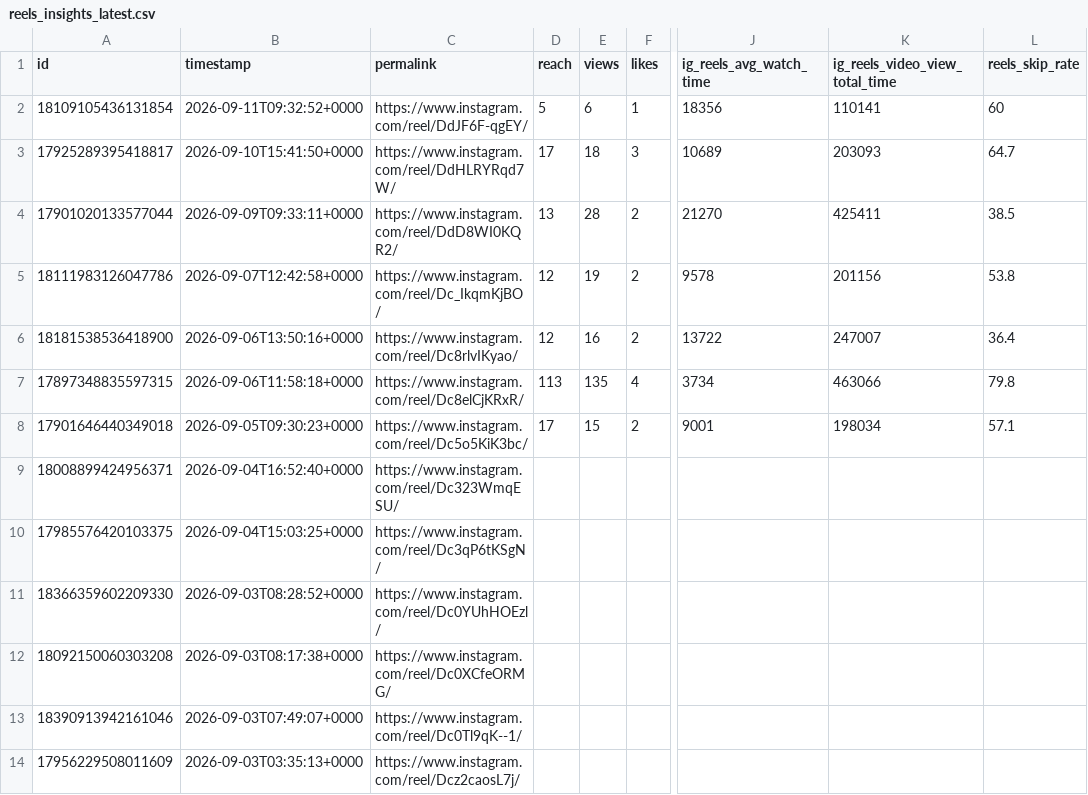
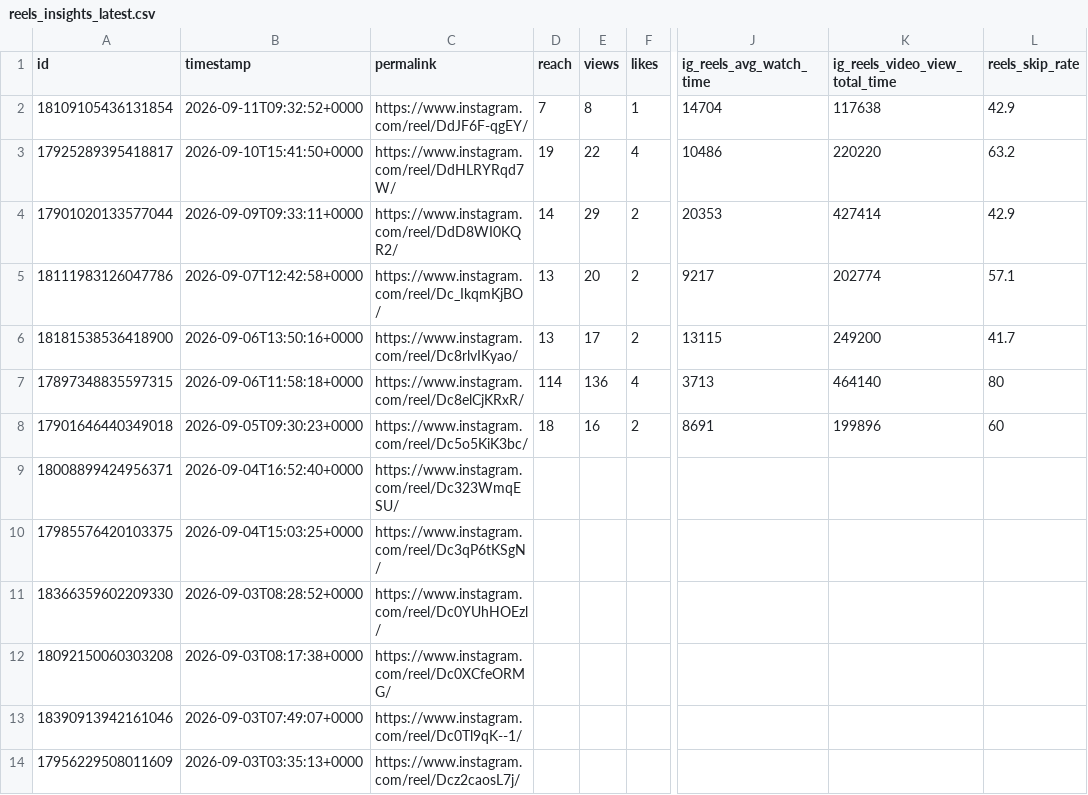
Before and after one commit to Igoranik/yorkie-insights-automation, a CSV file: data/reels_insights_latest.csv, drawn as a sheet; only a part is shown, gaps mark what is left out; the diff names each change by its address in the sheet, - before the commit and + after, or states it on an @@ line.

```diff
--- a/data/reels_insights_latest.csv
+++ b/data/reels_insights_latest.csv
-D2 (reach): 5
+D2 (reach): 7
-E2 (views): 6
+E2 (views): 8
-J2 (ig_reels_avg_watch_time): 18356
+J2 (ig_reels_avg_watch_time): 14704
-K2 (ig_reels_video_view_total_time): 110141
+K2 (ig_reels_video_view_total_time): 117638
-L2 (reels_skip_rate): 60
+L2 (reels_skip_rate): 42.9
-D3 (reach): 17
+D3 (reach): 19
-E3 (views): 18
+E3 (views): 22
-F3 (likes): 3
+F3 (likes): 4
-J3 (ig_reels_avg_watch_time): 10689
+J3 (ig_reels_avg_watch_time): 10486
-K3 (ig_reels_video_view_total_time): 203093
+K3 (ig_reels_video_view_total_time): 220220
-L3 (reels_skip_rate): 64.7
+L3 (reels_skip_rate): 63.2
-D4 (reach): 13
+D4 (reach): 14
-E4 (views): 28
+E4 (views): 29
-J4 (ig_reels_avg_watch_time): 21270
+J4 (ig_reels_avg_watch_time): 20353
-K4 (ig_reels_video_view_total_time): 425411
+K4 (ig_reels_video_view_total_time): 427414
-L4 (reels_skip_rate): 38.5
+L4 (reels_skip_rate): 42.9
-D5:D6 (reach): 12
+D5:D6 (reach): 13
-E5 (views): 19
+E5 (views): 20
-J5 (ig_reels_avg_watch_time): 9578
+J5 (ig_reels_avg_watch_time): 9217
-K5 (ig_reels_video_view_total_time): 201156
+K5 (ig_reels_video_view_total_time): 202774
-L5 (reels_skip_rate): 53.8
+L5 (reels_skip_rate): 57.1
-E6 (views): 16
+E6 (views): 17
-J6 (ig_reels_avg_watch_time): 13722
+J6 (ig_reels_avg_watch_time): 13115
-K6 (ig_reels_video_view_total_time): 247007
+K6 (ig_reels_video_view_total_time): 249200
-L6 (reels_skip_rate): 36.4
+L6 (reels_skip_rate): 41.7
-D7 (reach): 113
+D7 (reach): 114
-E7 (views): 135
+E7 (views): 136
-J7 (ig_reels_avg_watch_time): 3734
+J7 (ig_reels_avg_watch_time): 3713
-K7 (ig_reels_video_view_total_time): 463066
+K7 (ig_reels_video_view_total_time): 464140
-L7 (reels_skip_rate): 79.8
+L7 (reels_skip_rate): 80
-D8 (reach): 17
+D8 (reach): 18
-E8 (views): 15
+E8 (views): 16
-J8 (ig_reels_avg_watch_time): 9001
+J8 (ig_reels_avg_watch_time): 8691
-K8 (ig_reels_video_view_total_time): 198034
+K8 (ig_reels_video_view_total_time): 199896
-L8 (reels_skip_rate): 57.1
+L8 (reels_skip_rate): 60
```
Also changed, not shown: 3 other files.
